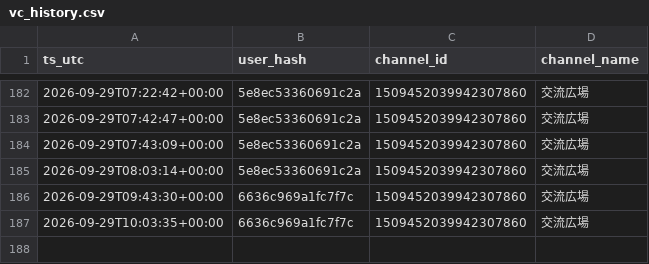
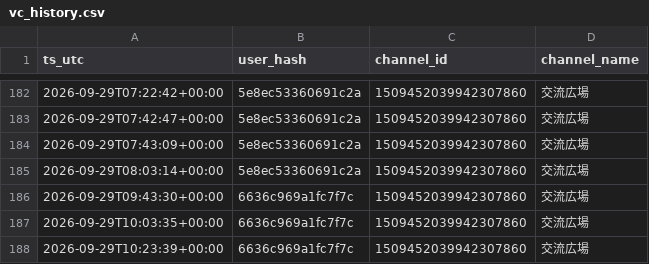
Before and after one commit to reality-science-lab/dhu_discord, a CSV file: vc_history.csv, drawn as a sheet; only a part is shown, gaps mark what is left out; the diff names each change by its address in the sheet, - before the commit and + after, or states it on an @@ line.

```diff
--- a/vc_history.csv
+++ b/vc_history.csv
+row 188: 2026-09-29T10:23:39+00:00 | 6636c969a1fc7f7c | 1509452039942307860 | 交流広場
```
